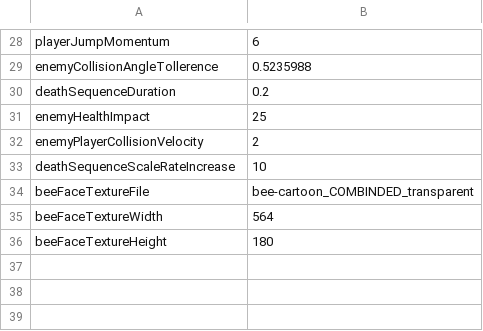
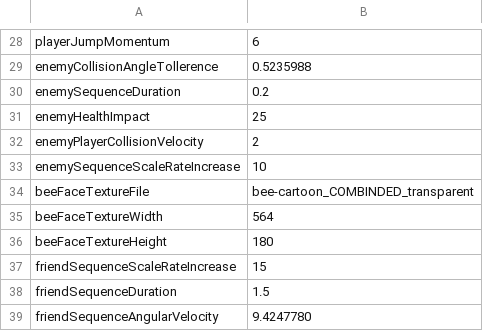
Before and after one commit to jonathantompson/hungrybee, a CSV file: hungrybee/hungrybee/gameSettings/settings.csv, drawn as a sheet; only a part is shown, gaps mark what is left out.

```diff
--- a/hungrybee/hungrybee/gameSettings/settings.csv
+++ b/hungrybee/hungrybee/gameSettings/settings.csv
@@ -29,6 +29,6 @@ playerJumpMomentum,6
 enemyCollisionAngleTollerence,0.5235988
-deathSequenceDuration,0.2
+enemySequenceDuration,0.2
 enemyHealthImpact,25
 enemyPlayerCollisionVelocity,2
-deathSequenceScaleRateIncrease,10
+enemySequenceScaleRateIncrease,10
 beeFaceTextureFile,bee-cartoon_COMBINDED_transparent
@@ -36 +36,4 @@ beeFaceTextureWidth,564
 beeFaceTextureHeight,180
+friendSequenceScaleRateIncrease,15
+friendSequenceDuration,1.5
+friendSequenceAngularVelocity,9.4247780
```
Also changed, not shown: hungrybee/hungrybee/bin/x86/Debug/gameSettings/settings.csv, 11 other files.
